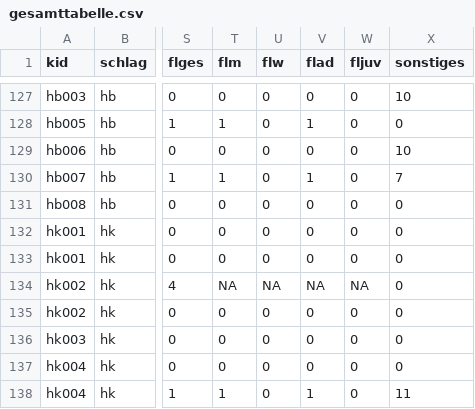
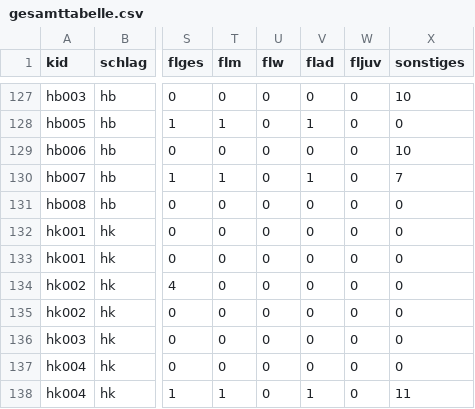
Before and after one commit to KaiLemke/bats, a CSV file: gesamttabelle.csv, drawn as a sheet; only a part is shown, gaps mark what is left out; the diff names each change by its address in the sheet, - before the commit and + after, or states it on an @@ line.

Commit message:
min 0 Fledermausanzahl NA=0

```diff
--- a/gesamttabelle.csv
+++ b/gesamttabelle.csv
-T134 (flm): NA
+T134 (flm): 0
-U134 (flw): NA
+U134 (flw): 0
-V134 (flad): NA
+V134 (flad): 0
-W134 (fljuv): NA
+W134 (fljuv): 0
```
